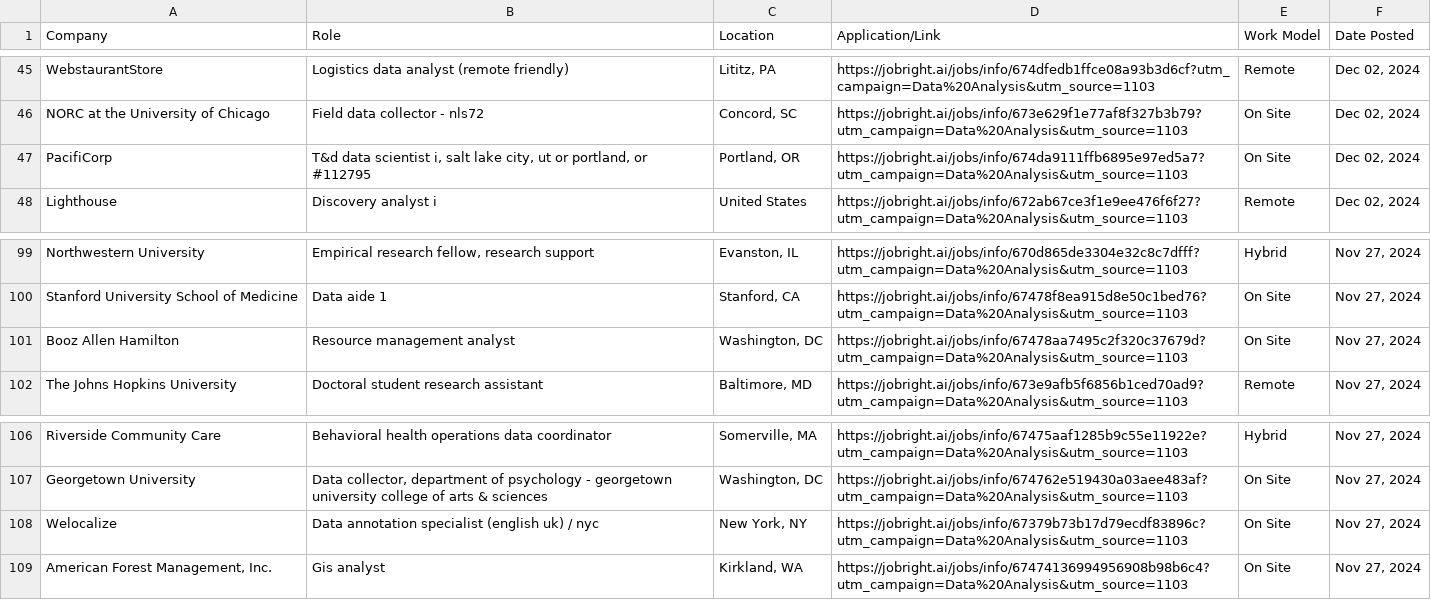
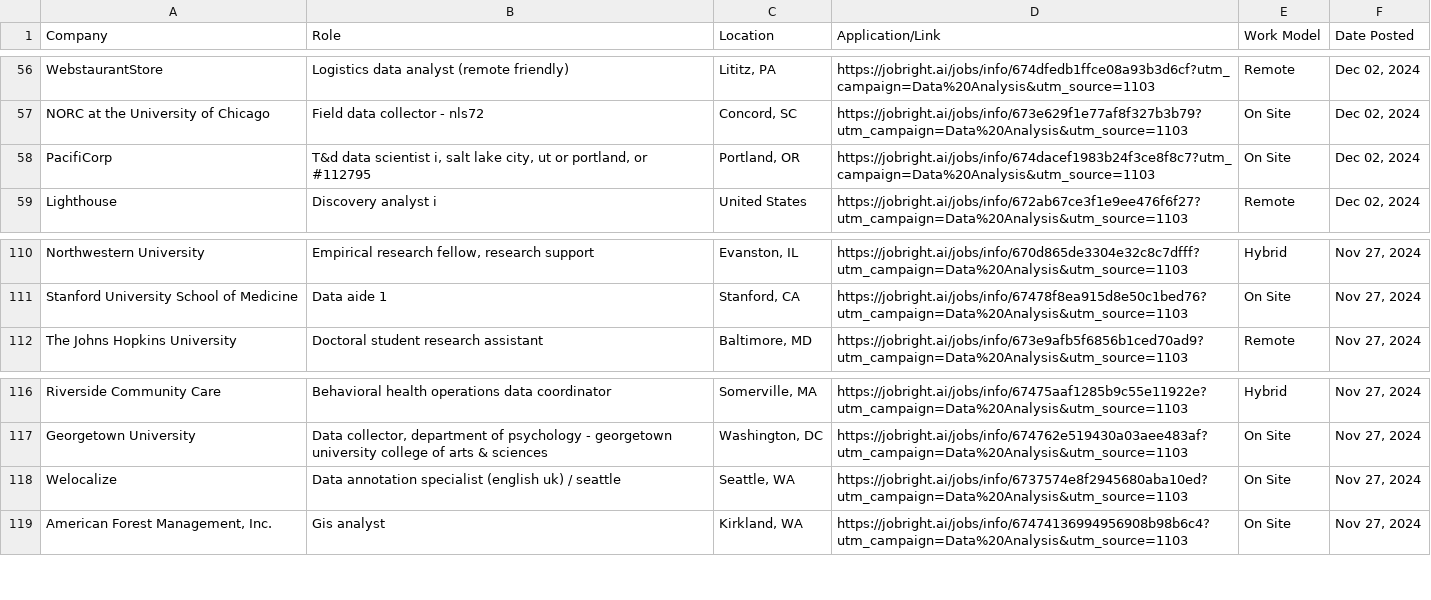
Before and after one commit to ayusht10/dsp_final_Group-G2_H-, a CSV file: raw_jobs_data.csv, drawn as a sheet; only a part is shown, gaps mark what is left out; the diff covers the shown part only.

```diff
--- a/raw_jobs_data.csv
+++ b/raw_jobs_data.csv
@@ -46,3 +57,3 @@ WebstaurantStore,Logistics data analyst (remote friendly),"Lititz, PA",https://j
 NORC at the University of Chicago,Field data collector - nls72,"Concord, SC",https://jobright.ai/jobs/info/673e629f1e77af8f327b3b79?utm_campaign=Data%20Analysis&utm_source=1103,On Site,"Dec 02, 2024"
-PacifiCorp,"T&d data scientist i, salt lake city, ut or portland, or #112795","Portland, OR",https://jobright.ai/jobs/info/674da9111ffb6895e97ed5a7?utm_campaign=Data%20Analysis&utm_source=1103,On Site,"Dec 02, 2024"
+PacifiCorp,"T&d data scientist i, salt lake city, ut or portland, or #112795","Portland, OR",https://jobright.ai/jobs/info/674dacef1983b24f3ce8f8c7?utm_campaign=Data%20Analysis&utm_source=1103,On Site,"Dec 02, 2024"
 Lighthouse,Discovery analyst i,United States,https://jobright.ai/jobs/info/672ab67ce3f1e9ee476f6f27?utm_campaign=Data%20Analysis&utm_source=1103,Remote,"Dec 02, 2024"
@@ -100,3 +111,2 @@ Northwestern University,"Empirical research fellow, research support","Evanston,
 Stanford University School of Medicine,Data aide 1,"Stanford, CA",https://jobright.ai/jobs/info/67478f8ea915d8e50c1bed76?utm_campaign=Data%20Analysis&utm_source=1103,On Site,"Nov 27, 2024"
-Booz Allen Hamilton,Resource management analyst,"Washington, DC",https://jobright.ai/jobs/info/67478aa7495c2f320c37679d?utm_campaign=Data%20Analysis&utm_source=1103,On Site,"Nov 27, 2024"
 The Johns Hopkins University,Doctoral student research assistant,"Baltimore, MD",https://jobright.ai/jobs/info/673e9afb5f6856b1ced70ad9?utm_campaign=Data%20Analysis&utm_source=1103,Remote,"Nov 27, 2024"
@@ -107,3 +117,3 @@ Riverside Community Care,Behavioral health operations data coordinator,"Somervil
 Georgetown University,"Data collector, department of psychology - georgetown university college of arts & sciences","Washington, DC",https://jobright.ai/jobs/info/674762e519430a03aee483af?utm_campaign=Data%20Analysis&utm_source=1103,On Site,"Nov 27, 2024"
-Welocalize,Data annotation specialist (english uk) / nyc,"New York, NY",https://jobright.ai/jobs/info/67379b73b17d79ecdf83896c?utm_campaign=Data%20Analysis&utm_source=1103,On Site,"Nov 27, 2024"
+Welocalize,Data annotation specialist (english uk) / seattle,"Seattle, WA",https://jobright.ai/jobs/info/6737574e8f2945680aba10ed?utm_campaign=Data%20Analysis&utm_source=1103,On Site,"Nov 27, 2024"
 "American Forest Management, Inc.",Gis analyst,"Kirkland, WA",https://jobright.ai/jobs/info/67474136994956908b98b6c4?utm_campaign=Data%20Analysis&utm_source=1103,On Site,"Nov 27, 2024"
```
Also changed, not shown: 11 added rows, 4 removed rows and 4 edited cells elsewhere in this file, cleaned_jobs_data.csv, 1 other file.
